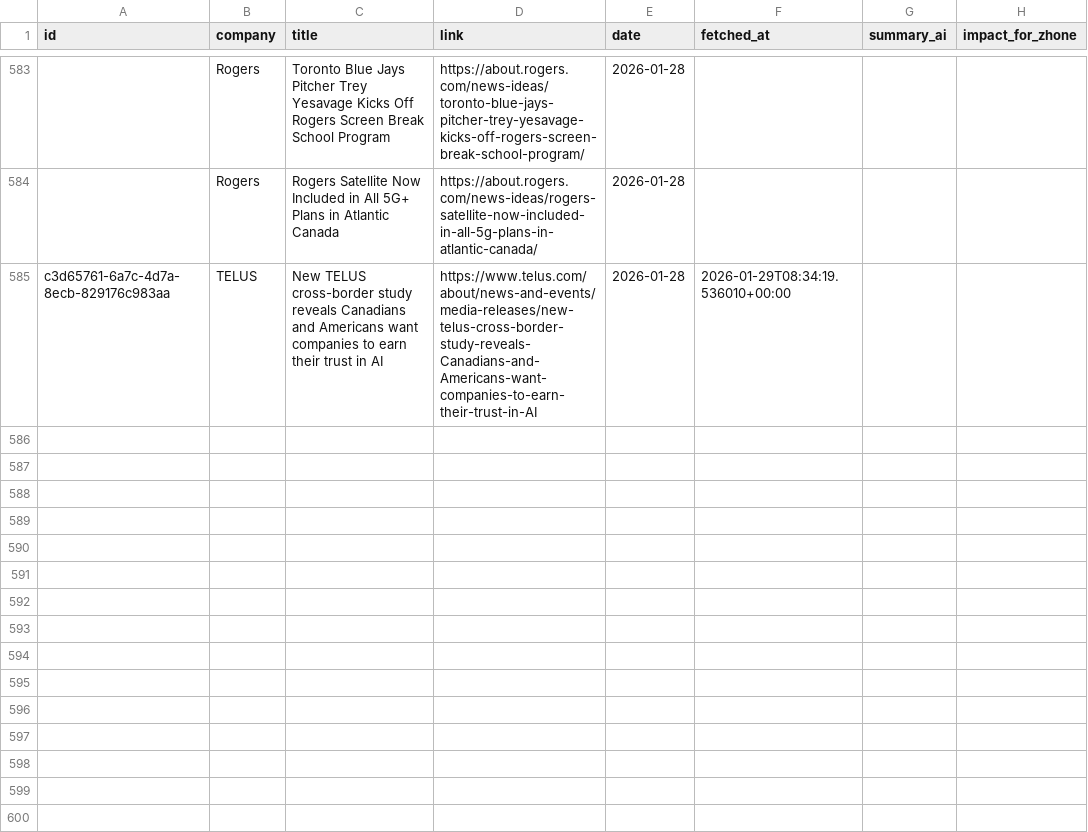
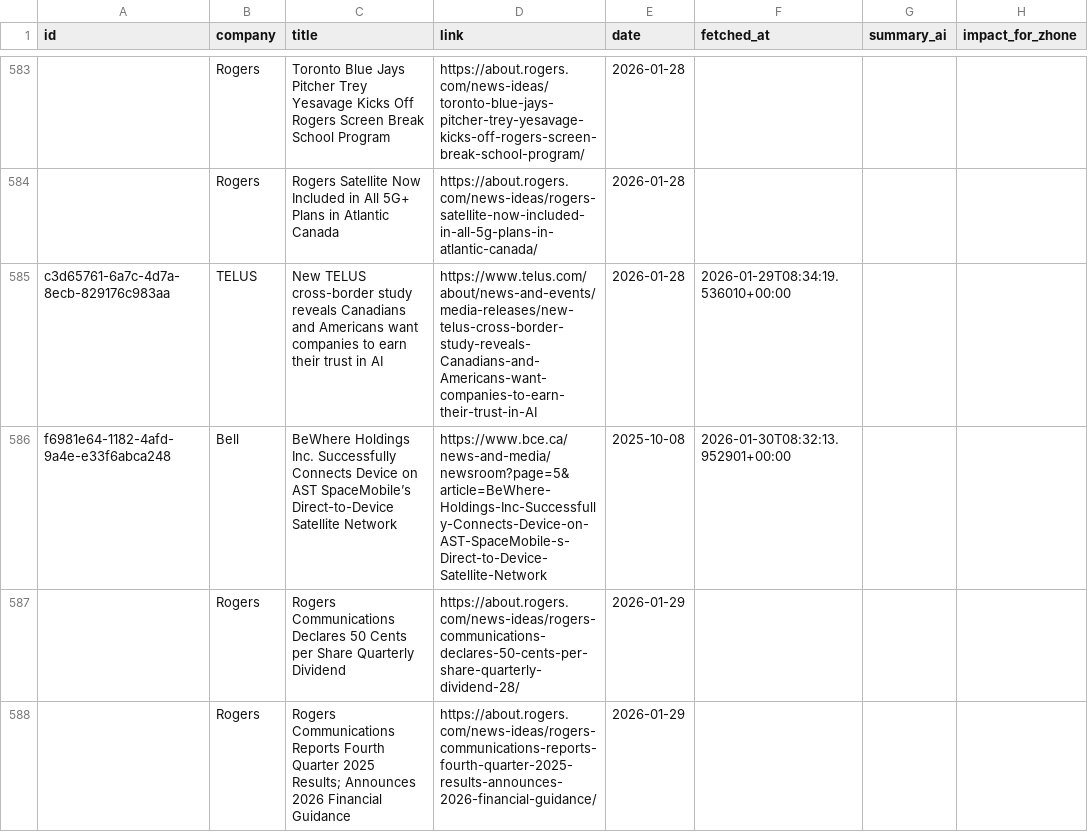
Before and after one commit to flabelle999/customer-presswatch, a CSV file: press_releases_master.csv, drawn as a sheet; only a part is shown, gaps mark what is left out; the diff names each change by its address in the sheet, - before the commit and + after, or states it on an @@ line.

```diff
--- a/press_releases_master.csv
+++ b/press_releases_master.csv
+row 586: f6981e64-1182-4afd-9a4e-e33f6abca248 | Bell | BeWhere Holdings Inc. Successfully Connects Device on AST SpaceMobile’s Direct-to-Device Satellite Network | https://www.bce.ca/news-and-media/newsroom?page=5&article=BeWhere-Holdings-Inc-Successfully-Connects-Device-on-AST-SpaceMobile-s-Direct-to-Device-Satellite-Network | 2025-10-08 | 2026-01-30T08:32:13.952901+00:00
+row 587:  | Rogers | Rogers Communications Declares 50 Cents per Share Quarterly Dividend | https://about.rogers.com/news-ideas/rogers-communications-declares-50-cents-per-share-quarterly-dividend-28/ | 2026-01-29
+row 588:  | Rogers | Rogers Communications Reports Fourth Quarter 2025 Results; Announces 2026 Financial Guidance | https://about.rogers.com/news-ideas/rogers-communications-reports-fourth-quarter-2025-results-announces-2026-financial-guidance/ | 2026-01-29
```
